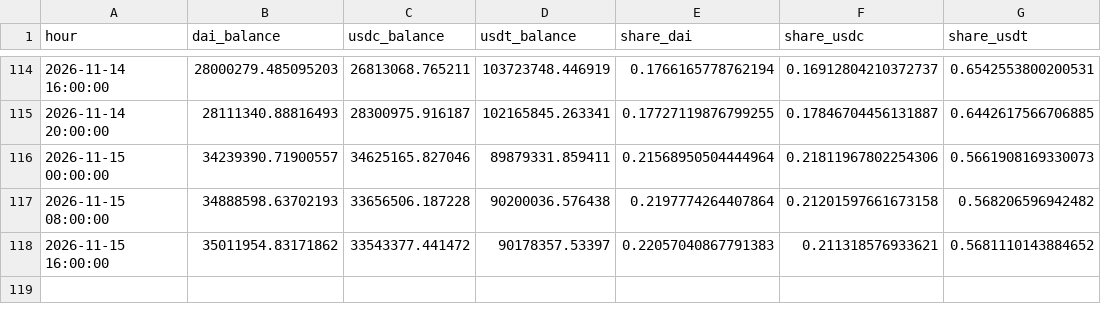
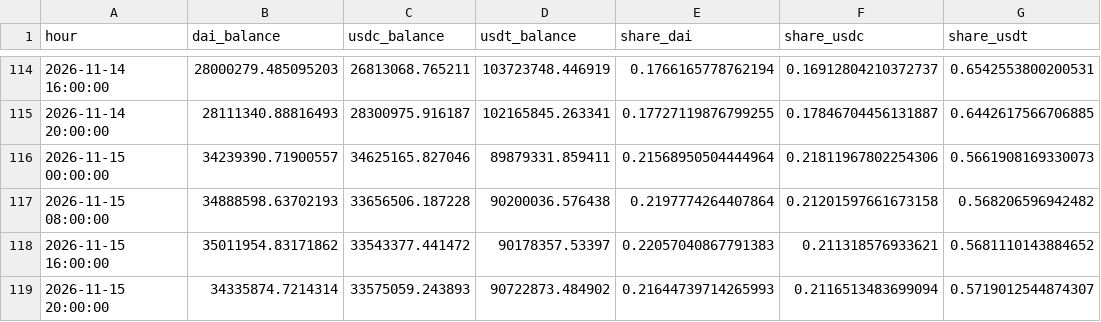
Before and after one commit to ohope0211/stablecoin-depeg-ews, a CSV file: data/live/curve3pool_live.csv, drawn as a sheet; only a part is shown, gaps mark what is left out.

```diff
--- a/data/live/curve3pool_live.csv
+++ b/data/live/curve3pool_live.csv
@@ -118 +118,2 @@ hour,dai_balance,usdc_balance,usdt_balance,share_dai,share_usdc,share_usdt
 2026-11-15 16:00:00,35011954.83171862,33543377.441472,90178357.53397,0.22057040867791383,0.211318576933621,0.5681110143884652
+2026-11-15 20:00:00,34335874.7214314,33575059.243893,90722873.484902,0.21644739714265993,0.2116513483699094,0.5719012544874307
```
Also changed, not shown: data/live/latest.csv, 1 other file.
